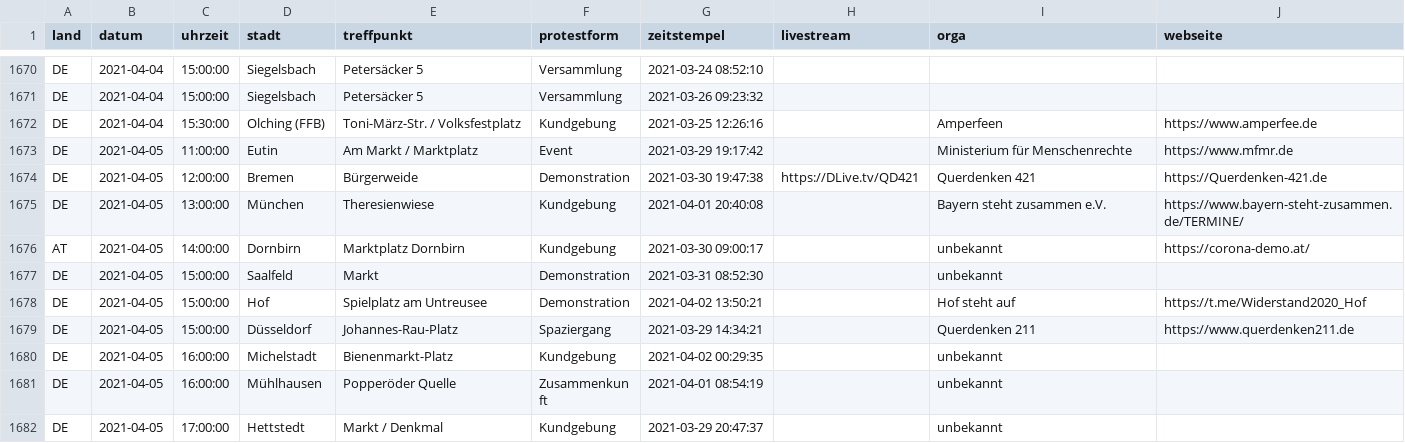
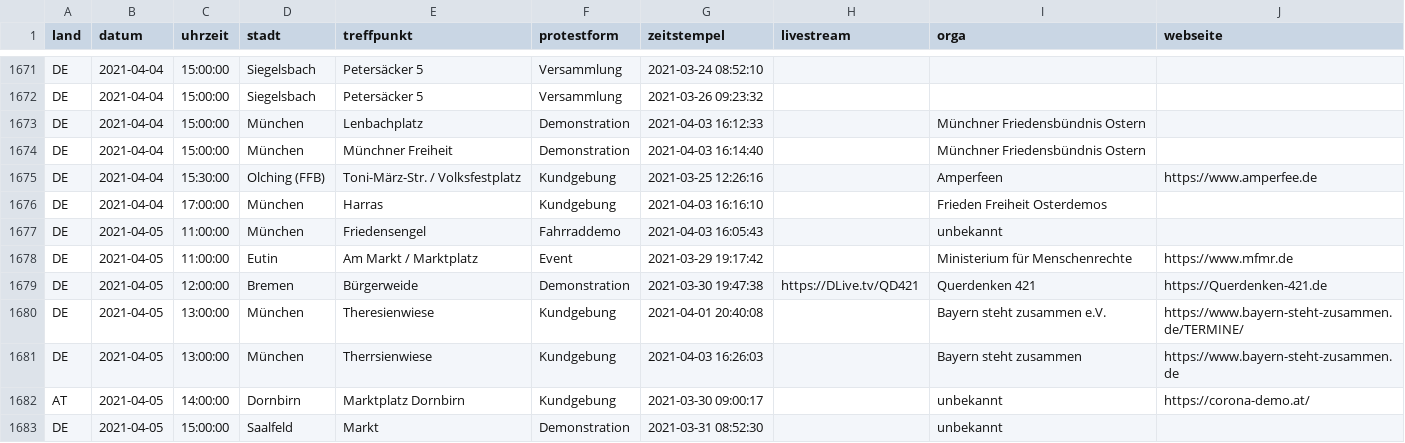
Before and after one commit to anonymous-tld/datenbank, a CSV file: datenbank.csv, drawn as a sheet; only a part is shown, gaps mark what is left out; the shorter side is filled out with more unchanged rows; the diff covers the shown part only.

Commit message:
Update datenbank.csv from https://demo.terminkalender.top/datenbank.csv

```diff
--- a/datenbank.csv
+++ b/datenbank.csv
@@ -1671,3 +1672,7 @@ DE,2021-04-04,15:00:00,Siegelsbach,Petersäcker 5,Versammlung,2021-03-24 08:52:1
 DE,2021-04-04,15:00:00,Siegelsbach,Petersäcker 5,Versammlung,2021-03-26 09:23:32,,,
+DE,2021-04-04,15:00:00,München,Lenbachplatz,Demonstration,2021-04-03 16:12:33,,Münchner Friedensbündnis Ostern,
+DE,2021-04-04,15:00:00,München,Münchner Freiheit,Demonstration,2021-04-03 16:14:40,,Münchner Friedensbündnis Ostern,
 DE,2021-04-04,15:30:00,Olching (FFB),Toni-März-Str. / Volksfestplatz,Kundgebung,2021-03-25 12:26:16,,Amperfeen,https://www.amperfee.de
+DE,2021-04-04,17:00:00,München,Harras,Kundgebung,2021-04-03 16:16:10,,Frieden Freiheit Osterdemos,
+DE,2021-04-05,11:00:00,München,Friedensengel,Fahrraddemo,2021-04-03 16:05:43,,unbekannt,
 DE,2021-04-05,11:00:00,Eutin,Am Markt / Marktplatz,Event,2021-03-29 19:17:42,,Ministerium für Menschenrechte,https://www.mfmr.de
@@ -1675,2 +1680,3 @@ DE,2021-04-05,12:00:00,Bremen,Bürgerweide,Demonstration,2021-03-30 19:47:38,htt
 DE,2021-04-05,13:00:00,München,Theresienwiese,Kundgebung,2021-04-01 20:40:08,,Bayern steht zusammen e.V.,https://www.bayern-steht-zusammen.de/TERMINE/
+DE,2021-04-05,13:00:00,München,Therrsienwiese,Kundgebung,2021-04-03 16:26:03,,Bayern steht zusammen,https://www.bayern-steht-zusammen.de
 AT,2021-04-05,14:00:00,Dornbirn,Marktplatz Dornbirn,Kundgebung,2021-03-30 09:00:17,,unbekannt,https://corona-demo.at/
```
Also changed, not shown: 4 added rows elsewhere in this file.
